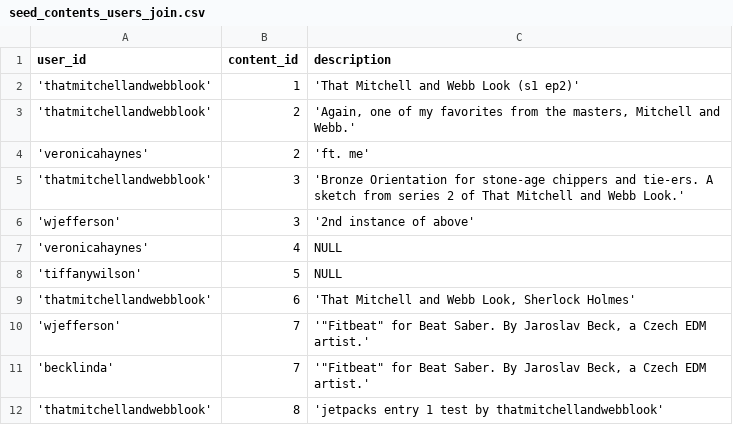
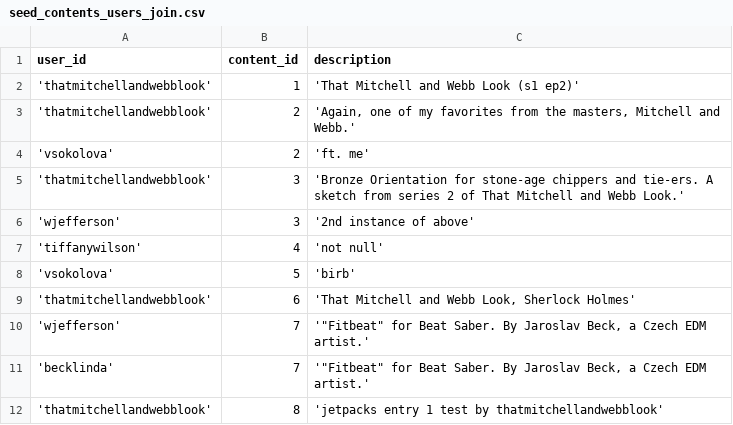
Before and after one commit to YiJohnZhang/https-github.com-YiJohnZhang-sb_capstone_project_02_videoshare, a CSV file: backend/database/seed/seed_contents_users_join.csv, drawn as a sheet; only a part is shown.

```diff
--- a/backend/database/seed/seed_contents_users_join.csv
+++ b/backend/database/seed/seed_contents_users_join.csv
@@ -3,7 +3,7 @@ user_id,content_id,description
 'thatmitchellandwebblook',2,"'Again, one of my favorites from the masters, Mitchell and Webb.'"
-'veronicahaynes',2,'ft. me'
+'vsokolova',2,'ft. me'
 'thatmitchellandwebblook',3,'Bronze Orientation for stone-age chippers and tie-ers. A sketch from series 2 of That Mitchell and Webb Look.'
 'wjefferson',3,'2nd instance of above'
-'veronicahaynes',4,NULL
-'tiffanywilson',5,NULL
+'tiffanywilson',4,'not null'
+'vsokolova',5,'birb'
 'thatmitchellandwebblook',6,"'That Mitchell and Webb Look, Sherlock Holmes'"
```
Also changed, not shown: backend/database/seed/seed_contents.csv, backend/database/seed/seed_users.csv, 13 other files.
